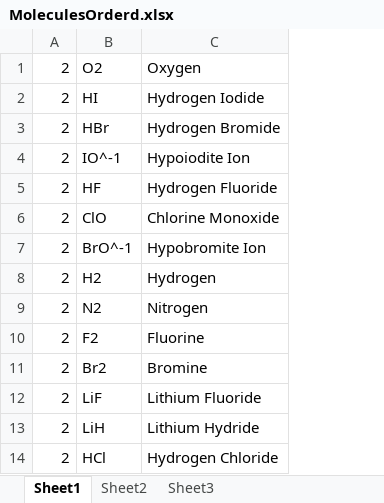
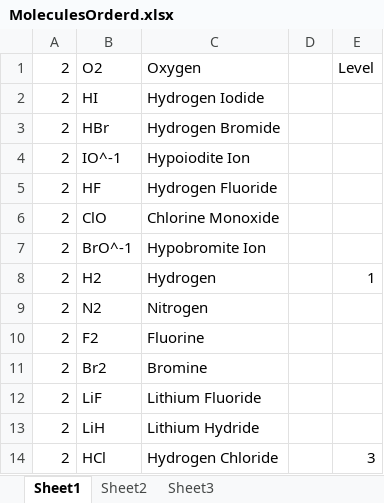
Before and after one commit to soft-eng-practicum/AtomPuzzler, an Excel workbook: Documents/MoleculesOrderd.xlsx, sheet Sheet1, drawn as a sheet; only a part is shown; values as stored, in another font and other column widths than the file's, no borders; the diff names each change by its address in the sheet, - before the commit and + after, or states it on an @@ line.

Commit message:
picked the first 10 molecules in the excel file for the first 10 levels

```diff
--- a/Documents/MoleculesOrderd.xlsx (sheet Sheet1)
+++ b/Documents/MoleculesOrderd.xlsx (sheet Sheet1)
+column D, empty
+column E, rows 1-14: Level |  |  |  |  |  |  | 1 |  |  |  |  |  | 3
```
